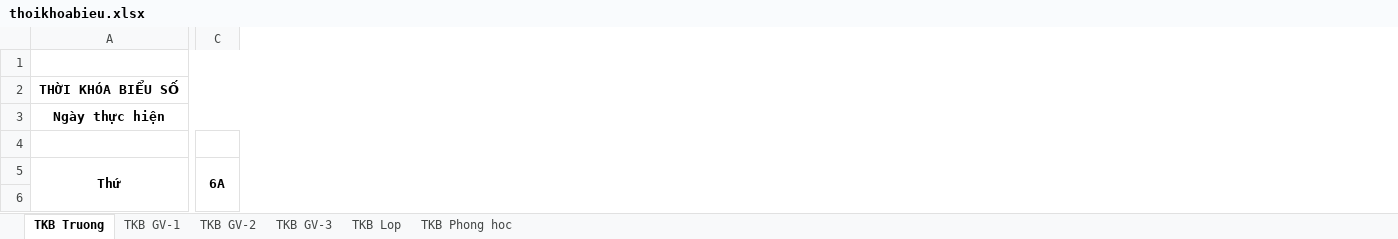
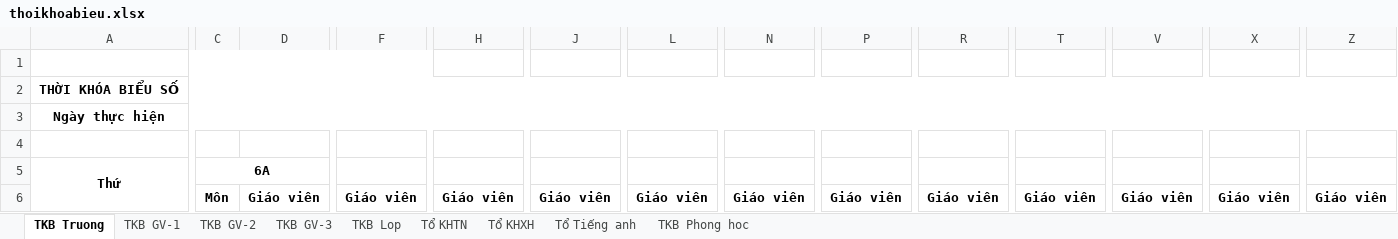
Before and after one commit to Kirito223/tkb, an Excel workbook: public/export/thoikhoabieu.xlsx, sheet TKB Truong, drawn as a sheet; only a part is shown, gaps mark what is left out; values as stored, in another font and other column widths than the file's, no borders; removed rows and columns are numbered as before the commit, all else as after; rows hold the shown columns only; the diff covers the shown part only; the diff names each change by its address in the sheet, - before the commit and + after, or states it on an @@ line.

```diff
--- a/public/export/thoikhoabieu.xlsx (sheet TKB Truong)
+++ b/public/export/thoikhoabieu.xlsx (sheet TKB Truong)
+sheet tab: Tổ KHTN
+sheet tab: Tổ KHXH
+sheet tab: Tổ Tiếng anh
+column D, row 6: Giáo viên
+column F, row 6: Giáo viên
+column H, row 6: Giáo viên
+column J, row 6: Giáo viên
+column L, row 6: Giáo viên
+column N, row 6: Giáo viên
+column P, row 6: Giáo viên
+column R, row 6: Giáo viên
+column T, row 6: Giáo viên
+column V, row 6: Giáo viên
+column X, row 6: Giáo viên
+column Z, row 6: Giáo viên
-A1:G1 merged
+A1:G1 merged
-A2:L2 merged
+A2:AA2 merged
-A3:L3 merged
+A3:AA3 merged
-C5:C6 merged
+C5:D5 merged
-row 6: (empty)
+row 6:  | Môn | Giáo viên | Giáo viên | Giáo viên | Giáo viên | Giáo viên | Giáo viên | Giáo viên | Giáo viên | Giáo viên | Giáo viên | Giáo viên | Giáo viên
```
Also changed, not shown: 20 added rows, 20 removed rows, 2 moved rows, 4 edited cells and merged cells elsewhere in this sheet, sheet TKB GV-3, sheet TKB Lop, sheet TKB GV-2, sheet TKB GV-1, 6 other files.
